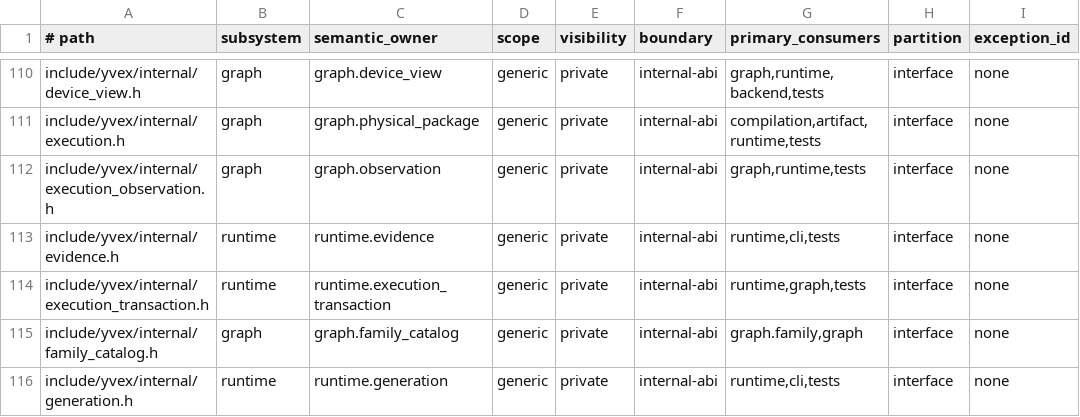
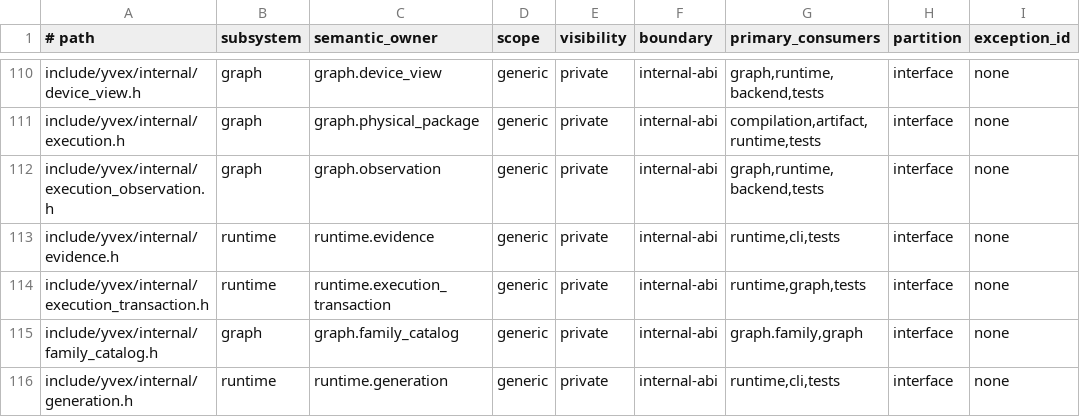
Before and after one commit to yailabs/yvex, a TSV file: config/source_owners.tsv, drawn as a sheet; only a part is shown, gaps mark what is left out.

```diff
--- a/config/source_owners.tsv
+++ b/config/source_owners.tsv
@@ -111,3 +111,3 @@ include/yvex/internal/device_view.h	graph	graph.device_view	generic	private	inte
 include/yvex/internal/execution.h	graph	graph.physical_package	generic	private	internal-abi	compilation,artifact,runtime,tests	interface	none
-include/yvex/internal/execution_observation.h	graph	graph.observation	generic	private	internal-abi	graph,runtime,tests	interface	none
+include/yvex/internal/execution_observation.h	graph	graph.observation	generic	private	internal-abi	graph,runtime,backend,tests	interface	none
 include/yvex/internal/evidence.h	runtime	runtime.evidence	generic	private	internal-abi	runtime,cli,tests	interface	none
```
Also changed, not shown: 17 other files.
